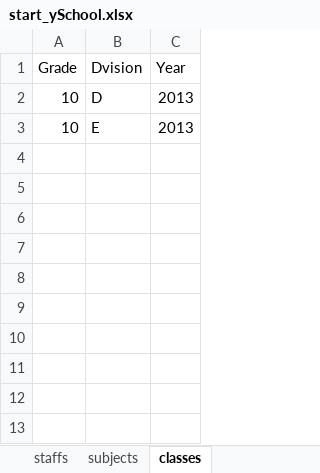
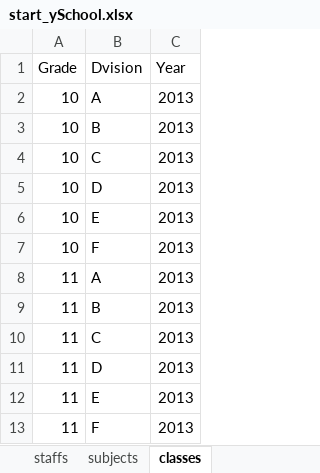
Before and after one commit to Yarl-IT-Hub/ySchool, an Excel workbook: yschool/src/main/webapp/spreadsheet-templates/start_ySchool.xlsx, sheet classes, drawn as a sheet; values as stored, in another font and other column widths than the file's, no borders; the diff names each change by its address in the sheet, - before the commit and + after, or states it on an @@ line.

```diff
--- a/yschool/src/main/webapp/spreadsheet-templates/start_ySchool.xlsx (sheet classes)
+++ b/yschool/src/main/webapp/spreadsheet-templates/start_ySchool.xlsx (sheet classes)
+row 2: 10 | A | 2013
+row 3: 10 | B | 2013
+row 4: 10 | C | 2013
+row 7: 10 | F | 2013
+row 8: 11 | A | 2013
+row 9: 11 | B | 2013
+row 10: 11 | C | 2013
+row 11: 11 | D | 2013
+row 12: 11 | E | 2013
+row 13: 11 | F | 2013
```
Also changed, not shown: sheet subjects, sheet staffs, charts or pictures, yschool/start_ySchool.xlsx, 57 other files.
